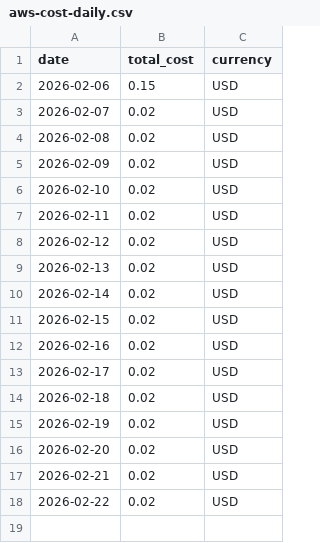
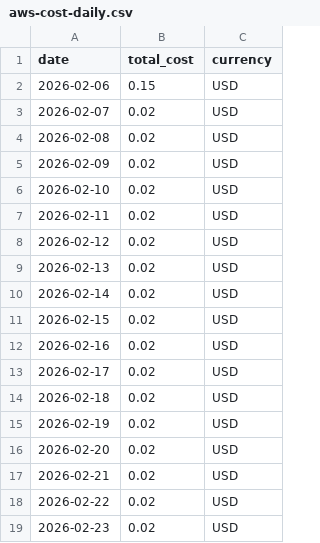
Before and after one commit to Marwaa-m/aws-daily-platform-report, a CSV file: reports/aws-cost-daily.csv, drawn as a sheet; the diff names each change by its address in the sheet, - before the commit and + after, or states it on an @@ line.

Commit message:
chore: daily aws report (cost + terraform + trivy)

```diff
--- a/reports/aws-cost-daily.csv
+++ b/reports/aws-cost-daily.csv
+row 19: 2026-02-23 | 0.02 | USD
```
Also changed, not shown: 3 other files.
